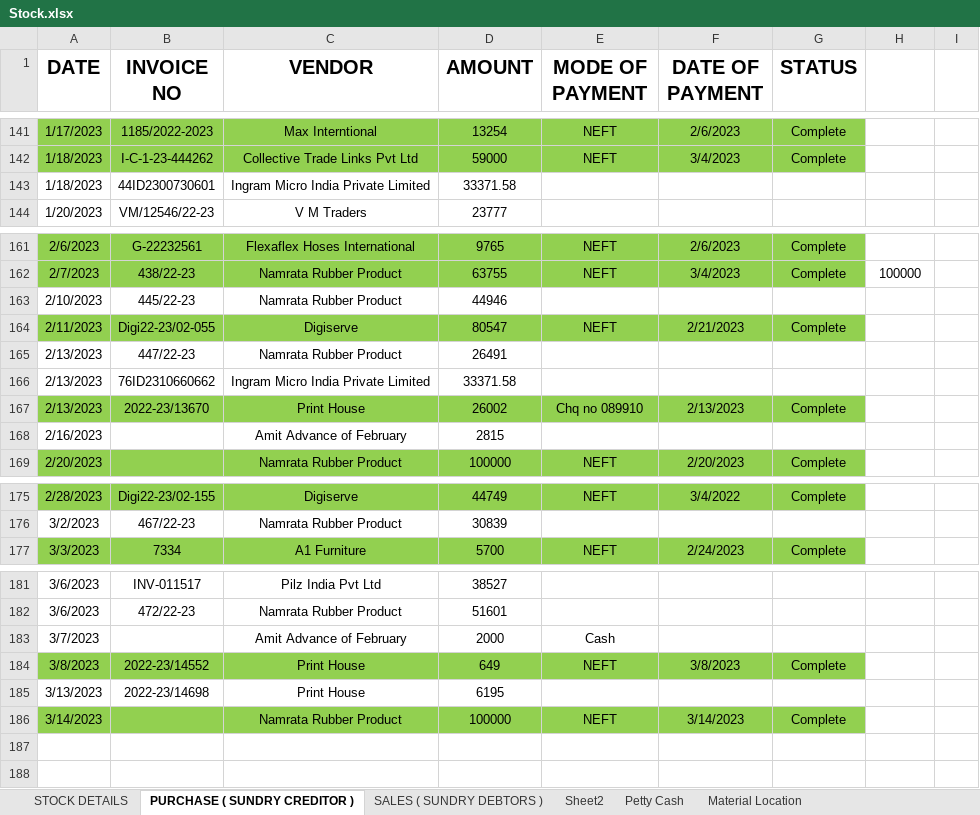
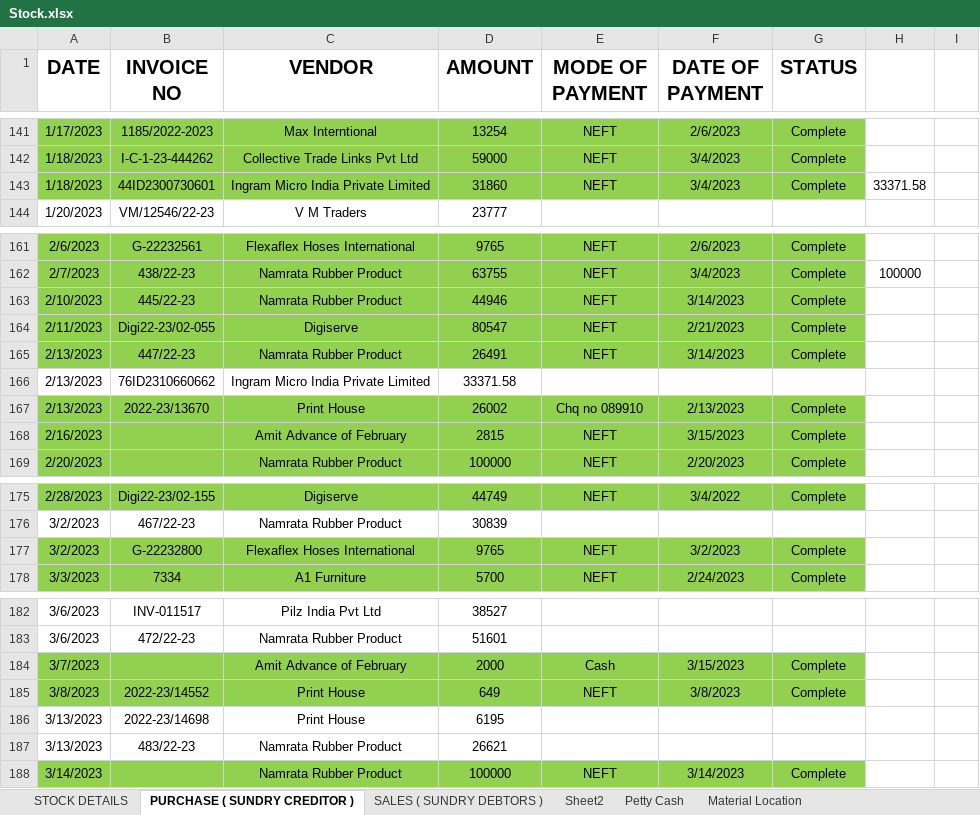
Before and after one commit to JPTechatronics/2022-2023-A, an Excel workbook: Stock.xlsx, sheet PURCHASE ( SUNDRY CREDITOR ), drawn as a sheet; only a part is shown, gaps mark what is left out; values as stored, in another font and other column widths than the file's, no borders; addresses are those after the commit; the diff names each change by its address in the sheet, - before the commit and + after, or states it on an @@ line.

```diff
--- a/Stock.xlsx (sheet PURCHASE ( SUNDRY CREDITOR ))
+++ b/Stock.xlsx (sheet PURCHASE ( SUNDRY CREDITOR ))
-A143:G143 fill: none
+A143:G143 fill: #92D050
-D143 (AMOUNT): 33371.58
+D143 (AMOUNT): 31860
-E143 (MODE OF PAYMENT): (empty)
+E143 (MODE OF PAYMENT): NEFT
-F143 (DATE OF PAYMENT): (empty)
+F143 (DATE OF PAYMENT): 3/4/2023
-G143 (STATUS): (empty)
+G143 (STATUS): Complete
-H143: (empty)
+H143: 33371.58
-A163:G163 fill: none
+A163:G163 fill: #92D050
-E163 (MODE OF PAYMENT): (empty)
+E163 (MODE OF PAYMENT): NEFT
-F163 (DATE OF PAYMENT): (empty)
+F163 (DATE OF PAYMENT): 3/14/2023
-G163 (STATUS): (empty)
+G163 (STATUS): Complete
-A165:G165 fill: none
+A165:G165 fill: #92D050
-E165 (MODE OF PAYMENT): (empty)
+E165 (MODE OF PAYMENT): NEFT
-F165 (DATE OF PAYMENT): (empty)
+F165 (DATE OF PAYMENT): 3/14/2023
-G165 (STATUS): (empty)
+G165 (STATUS): Complete
-A168:G168 fill: none
+A168:G168 fill: #92D050
-E168 (MODE OF PAYMENT): (empty)
+E168 (MODE OF PAYMENT): NEFT
-F168 (DATE OF PAYMENT): (empty)
+F168 (DATE OF PAYMENT): 3/15/2023
-G168 (STATUS): (empty)
+G168 (STATUS): Complete
+row 177: 3/2/2023 | G-22232800 | Flexaflex Hoses International | 9765 | NEFT | 3/2/2023 | Complete
-A184:G184 fill: none
+A184:G184 fill: #92D050
-F184 (DATE OF PAYMENT): (empty)
+F184 (DATE OF PAYMENT): 3/15/2023
-G184 (STATUS): (empty)
+G184 (STATUS): Complete
+row 187: 3/13/2023 | 483/22-23 | Namrata Rubber Product | 26621
```
Also changed, not shown: sheet Petty Cash, sheet STOCK DETAILS, Attendance.xlsx, Outstandings.xlsx, 1 other file.
